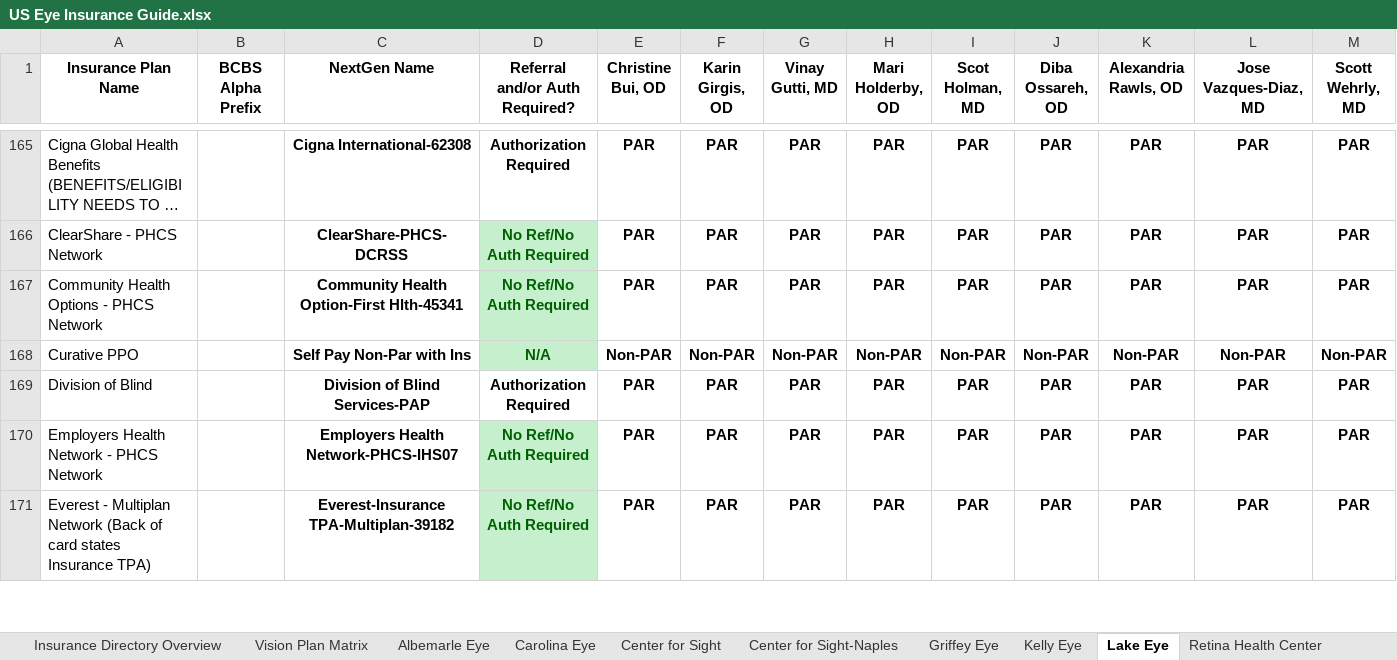
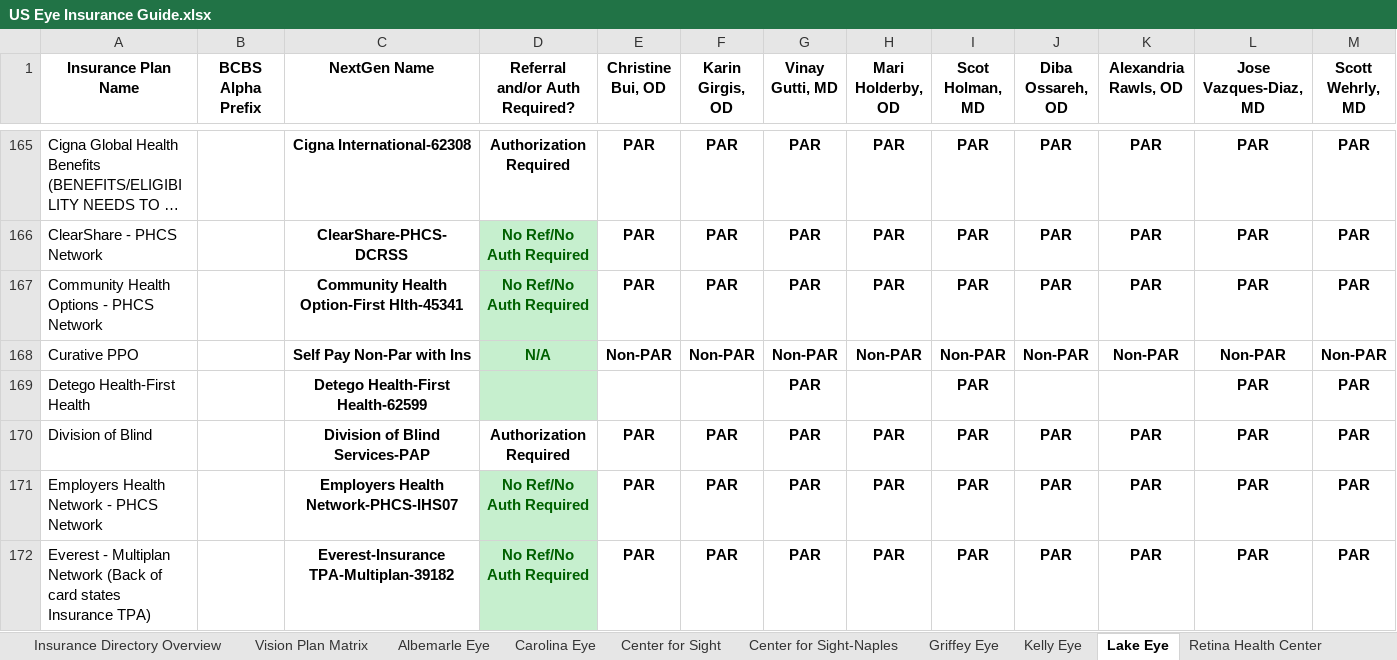
Before and after one commit to wak1616/PAC, an Excel workbook: US Eye Insurance Guide.xlsx, sheet Lake Eye, drawn as a sheet; only a part is shown, gaps mark what is left out; long unchanged cells end in …; values as stored, in another font and other column widths than the file's, no borders; conditional formats not drawn; the diff names each change by its address in the sheet, - before the commit and + after, or states it on an @@ line.

Commit message:
Add files via upload

```diff
--- a/US Eye Insurance Guide.xlsx (sheet Lake Eye)
+++ b/US Eye Insurance Guide.xlsx (sheet Lake Eye)
+row 169: Detego Health-First Health |  | Detego Health-First Health-62599 |  |  |  | PAR |  | PAR |  |  | PAR | PAR
```
